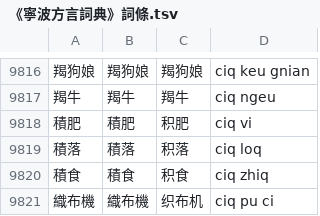
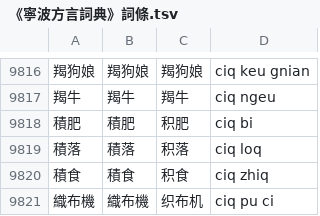
Before and after one commit to ionkaon/data, a TSV file: 《寧波方言詞典》詞條.tsv, drawn as a sheet; only a part is shown, gaps mark what is left out.

Commit message:
fix(湯版): 積肥/ciq vi/->/ciq bi/

```diff
--- a/《寧波方言詞典》詞條.tsv
+++ b/《寧波方言詞典》詞條.tsv
@@ -9817,3 +9817,3 @@
 羯牛	羯牛	羯牛	ciq ngeu
-積肥	積肥	积肥	ciq vi
+積肥	積肥	积肥	ciq bi
 積落	積落	积落	ciq loq
```
